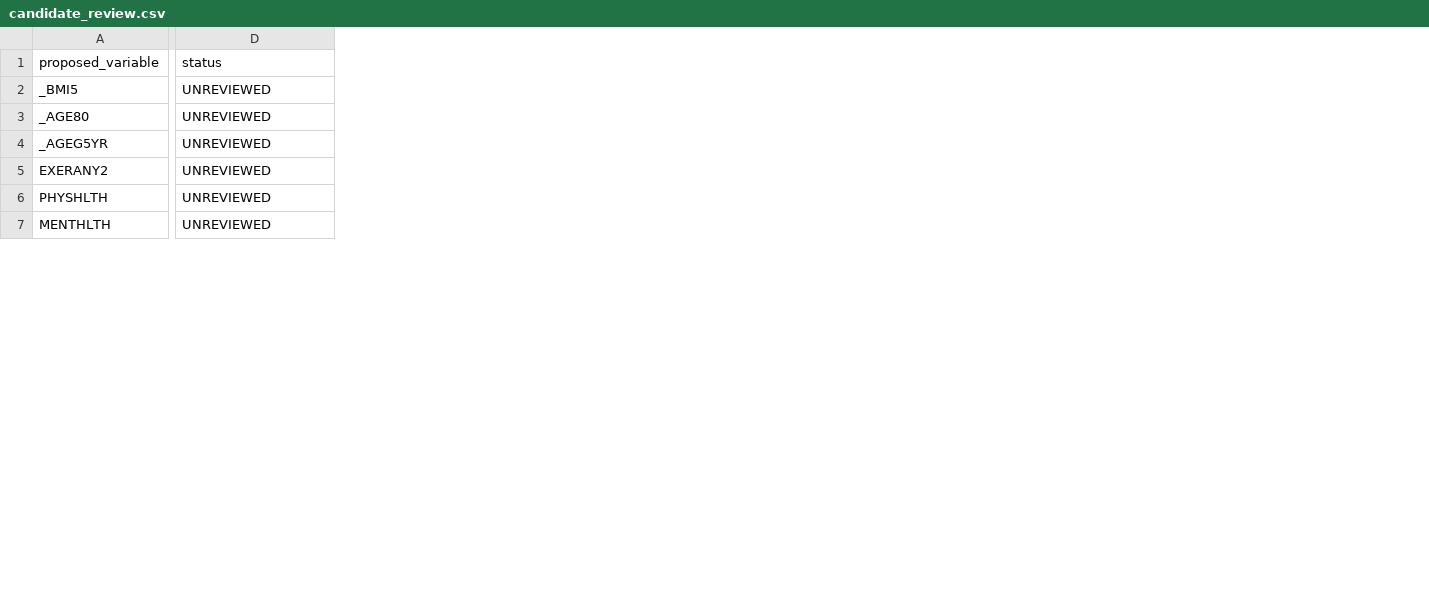
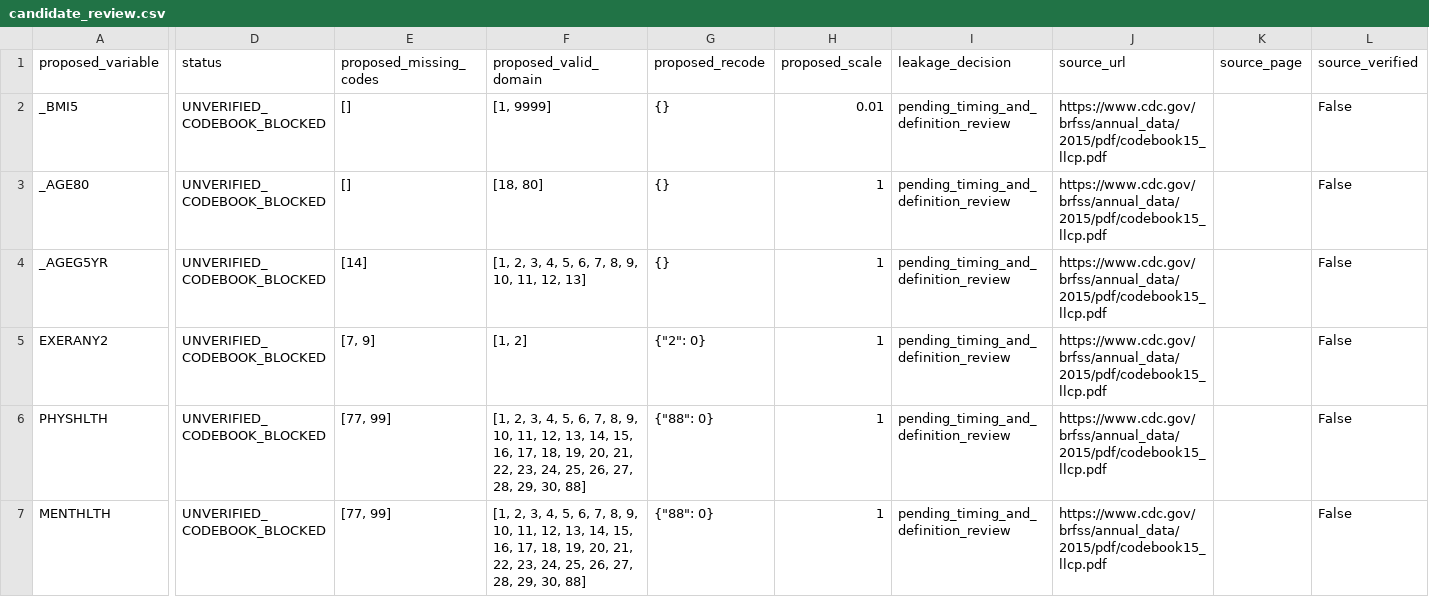
Before and after one commit to khanhleviet2006/PPTK, a CSV file: BRFSS2015_Improvement/00_Audit/candidate_review.csv, drawn as a sheet; only a part is shown, gaps mark what is left out; the diff covers the shown part only; the diff names each change by its address in the sheet, - before the commit and + after, or states it on an @@ line.

Commit message:
Add safe ZIP input, partial codebook schema and locked Colab workflow

```diff
--- a/BRFSS2015_Improvement/00_Audit/candidate_review.csv
+++ b/BRFSS2015_Improvement/00_Audit/candidate_review.csv
+column E (proposed_missing_codes), rows 2-7: [] | [] | [14] | [7, 9] | [77, 99] | [77, 99]
+column F (proposed_valid_domain), rows 2-7: [1, 9999] | [18, 80] | [1, 2, 3, 4, 5, 6, 7, 8, 9, 10, 11, 12, 13] | [1, 2] | [1, 2, 3, 4, 5, 6, 7, 8, 9, 10, 11, 12, 13, 14, 15, 16, 17, 18, 19, 20, 21, 22, 23, 24, 25, 26, 27, 28, 29, 30, 88] | [1, 2, 3, 4, 5, 6, 7, 8, 9, 10, 11, 12, 13, 14, 15, 16, 17, 18, 19, 20, 21, 22, 23, 24, 25, 26, 27, 28, 29, 30, 88]
+column G (proposed_recode), rows 2-7: {} | {} | {} | {"2": 0} | {"88": 0} | {"88": 0}
+column H (proposed_scale), rows 2-7: 0.01 | 1 | 1 | 1 | 1 | 1
+column I (leakage_decision), rows 2-7: all pending_timing_and_definition_review
+column J (source_url), rows 2-7: all https://www.cdc.gov/brfss/annual_data/2015/pdf/codebook15_llcp.pdf
+column K (source_page), empty
+column L (source_verified), rows 2-7: all False
-D2:D7 (status): UNREVIEWED
+D2:D7 (status): UNVERIFIED_CODEBOOK_BLOCKED
```
Also changed, not shown: 1 added column and 6 edited cells elsewhere in this file, 14 other files.
